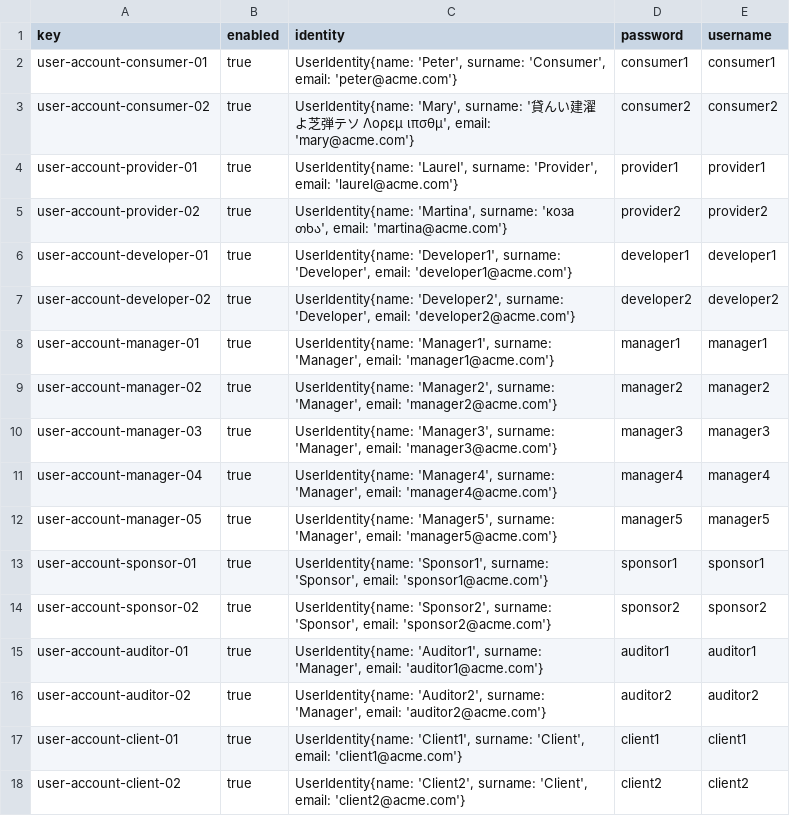
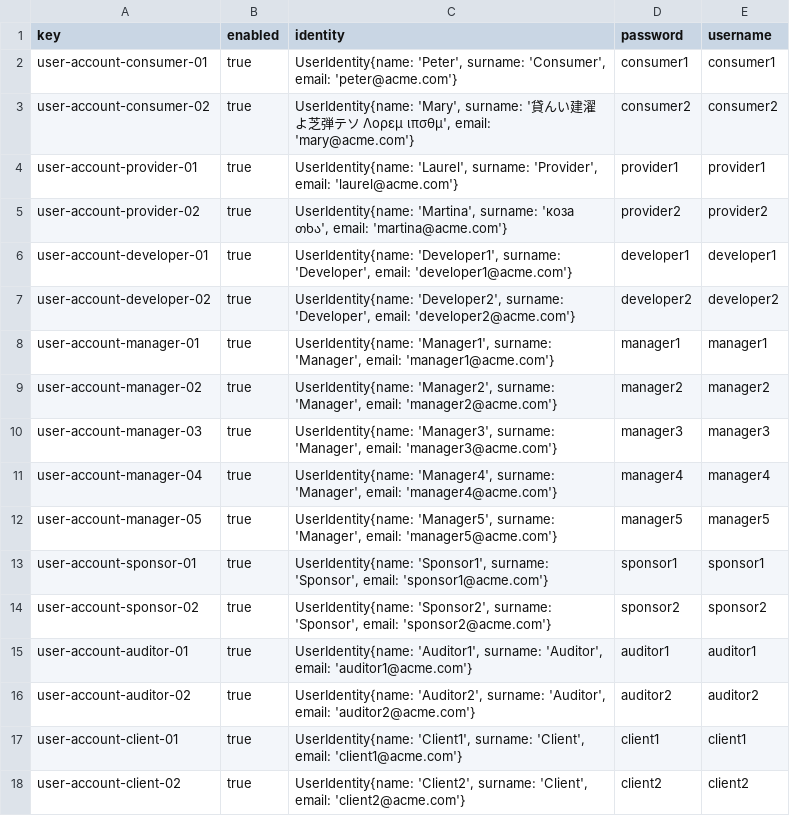
Before and after one commit to davidg43/Acme-SF-D04, a CSV file: src/main/webapp/WEB-INF/resources/sample-data/user-account.csv, drawn as a sheet.

```diff
--- a/src/main/webapp/WEB-INF/resources/sample-data/user-account.csv
+++ b/src/main/webapp/WEB-INF/resources/sample-data/user-account.csv
@@ -14,4 +14,4 @@ user-account-sponsor-01,true,"UserIdentity{name: 'Sponsor1', surname: 'Sponsor',
 user-account-sponsor-02,true,"UserIdentity{name: 'Sponsor2', surname:  'Sponsor', email: 'sponsor2@acme.com'}",sponsor2,sponsor2
-user-account-auditor-01,true,"UserIdentity{name: 'Auditor1', surname: 'Manager', email: 'auditor1@acme.com'}",auditor1, auditor1
-user-account-auditor-02,true,"UserIdentity{name: 'Auditor2', surname: 'Manager', email: 'auditor2@acme.com'}",auditor2, auditor2
+user-account-auditor-01,true,"UserIdentity{name: 'Auditor1', surname: 'Auditor', email: 'auditor1@acme.com'}",auditor1,auditor1
+user-account-auditor-02,true,"UserIdentity{name: 'Auditor2', surname: 'Auditor', email: 'auditor2@acme.com'}",auditor2,auditor2
 user-account-client-01,true,"UserIdentity{name: 'Client1', surname: 'Client', email: 'client1@acme.com'}",client1,client1
```
Also changed, not shown: 1 other file.
